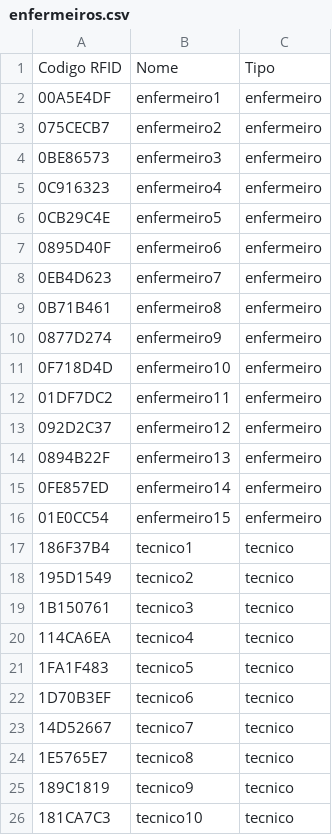
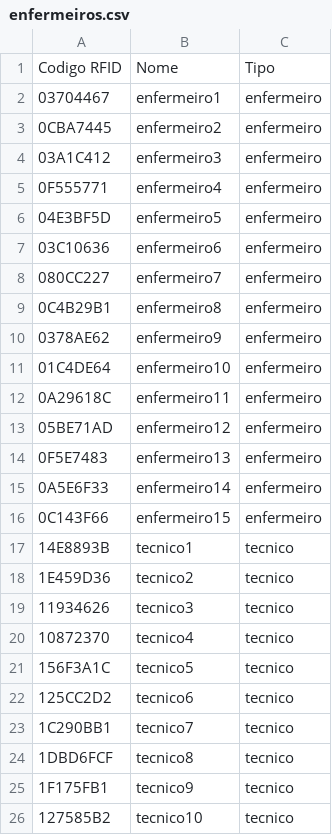
Before and after one commit to RNolioSC/Nursing-Workload-Estimation-in-a-Smart-ICU, a CSV file: enfermeiros.csv, drawn as a sheet.

```diff
--- a/enfermeiros.csv
+++ b/enfermeiros.csv
@@ -1,26 +1,26 @@
 Codigo RFID,Nome,Tipo
-00A5E4DF,enfermeiro1,enfermeiro
-075CECB7,enfermeiro2,enfermeiro
-0BE86573,enfermeiro3,enfermeiro
-0C916323,enfermeiro4,enfermeiro
-0CB29C4E,enfermeiro5,enfermeiro
-0895D40F,enfermeiro6,enfermeiro
-0EB4D623,enfermeiro7,enfermeiro
-0B71B461,enfermeiro8,enfermeiro
-0877D274,enfermeiro9,enfermeiro
-0F718D4D,enfermeiro10,enfermeiro
-01DF7DC2,enfermeiro11,enfermeiro
-092D2C37,enfermeiro12,enfermeiro
-0894B22F,enfermeiro13,enfermeiro
-0FE857ED,enfermeiro14,enfermeiro
-01E0CC54,enfermeiro15,enfermeiro
-186F37B4,tecnico1,tecnico
-195D1549,tecnico2,tecnico
-1B150761,tecnico3,tecnico
-114CA6EA,tecnico4,tecnico
-1FA1F483,tecnico5,tecnico
-1D70B3EF,tecnico6,tecnico
-14D52667,tecnico7,tecnico
-1E5765E7,tecnico8,tecnico
-189C1819,tecnico9,tecnico
-181CA7C3,tecnico10,tecnico
+03704467,enfermeiro1,enfermeiro
+0CBA7445,enfermeiro2,enfermeiro
+03A1C412,enfermeiro3,enfermeiro
+0F555771,enfermeiro4,enfermeiro
+04E3BF5D,enfermeiro5,enfermeiro
+03C10636,enfermeiro6,enfermeiro
+080CC227,enfermeiro7,enfermeiro
+0C4B29B1,enfermeiro8,enfermeiro
+0378AE62,enfermeiro9,enfermeiro
+01C4DE64,enfermeiro10,enfermeiro
+0A29618C,enfermeiro11,enfermeiro
+05BE71AD,enfermeiro12,enfermeiro
+0F5E7483,enfermeiro13,enfermeiro
+0A5E6F33,enfermeiro14,enfermeiro
+0C143F66,enfermeiro15,enfermeiro
+14E8893B,tecnico1,tecnico
+1E459D36,tecnico2,tecnico
+11934626,tecnico3,tecnico
+10872370,tecnico4,tecnico
+156F3A1C,tecnico5,tecnico
+125CC2D2,tecnico6,tecnico
+1C290BB1,tecnico7,tecnico
+1DBD6FCF,tecnico8,tecnico
+1F175FB1,tecnico9,tecnico
+127585B2,tecnico10,tecnico
```
Also changed, not shown: horas_trabalhadas.csv, 2 other files.
